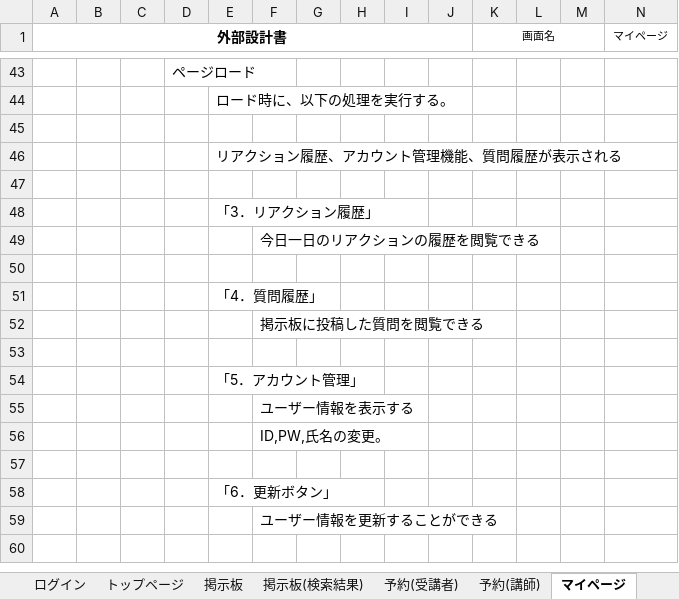
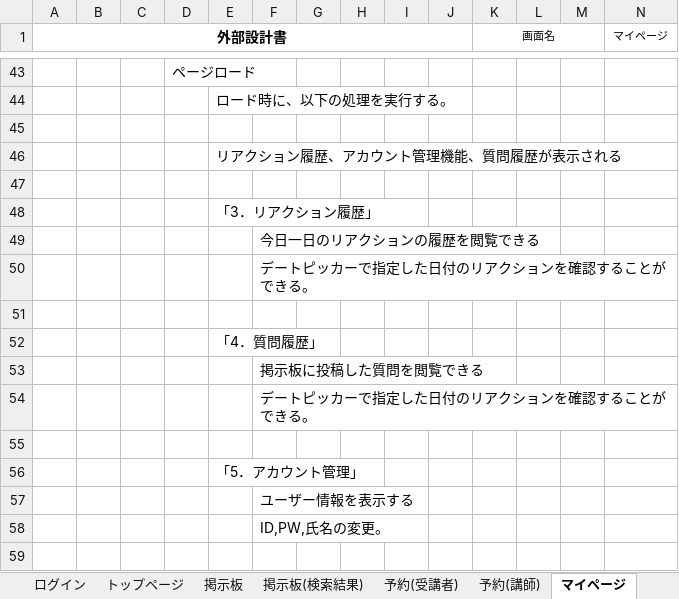
Before and after one commit to DOJO-2021/E-5, an Excel workbook: documents/外部設計書_機能名.xlsx, sheet マイページ, drawn as a sheet; only a part is shown, gaps mark what is left out; the shorter side is filled out with more unchanged rows; values as stored, in another font and other column widths than the file's, no borders; charts and pictures not drawn; rows hold the shown columns only; the diff names each change by its address in the sheet, - before the commit and + after, or states it on an @@ line.

```diff
--- a/documents/外部設計書_機能名.xlsx (sheet マイページ)
+++ b/documents/外部設計書_機能名.xlsx (sheet マイページ)
+row 50:  |  |  |  |  | デートピッカーで指定した日付のリアクションを確認することができる。
+row 54:  |  |  |  |  | デートピッカーで指定した日付のリアクションを確認することができる。
```
Also changed, not shown: sheet マイページ (講師), charts or pictures.
